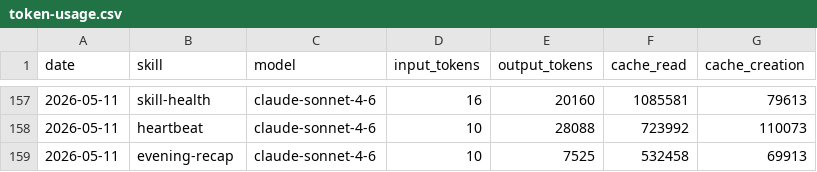
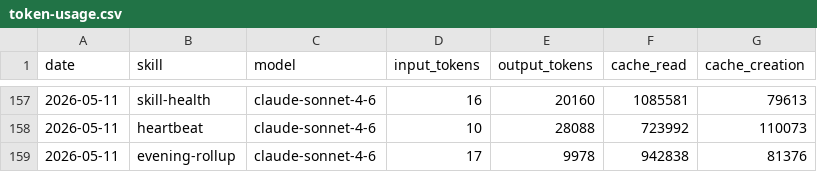
Before and after one commit to tomscaria/aeon, a CSV file: memory/token-usage.csv, drawn as a sheet; only a part is shown, gaps mark what is left out.

Commit message:
chore(evening-rollup): auto-commit 2026-05-11

```diff
--- a/memory/token-usage.csv
+++ b/memory/token-usage.csv
@@ -158,2 +158,2 @@ date,skill,model,input_tokens,output_tokens,cache_read,cache_creation
 2026-05-11,heartbeat,claude-sonnet-4-6,10,28088,723992,110073
-2026-05-11,evening-recap,claude-sonnet-4-6,10,7525,532458,69913
+2026-05-11,evening-rollup,claude-sonnet-4-6,17,9978,942838,81376
```
Also changed, not shown: 4 other files.
